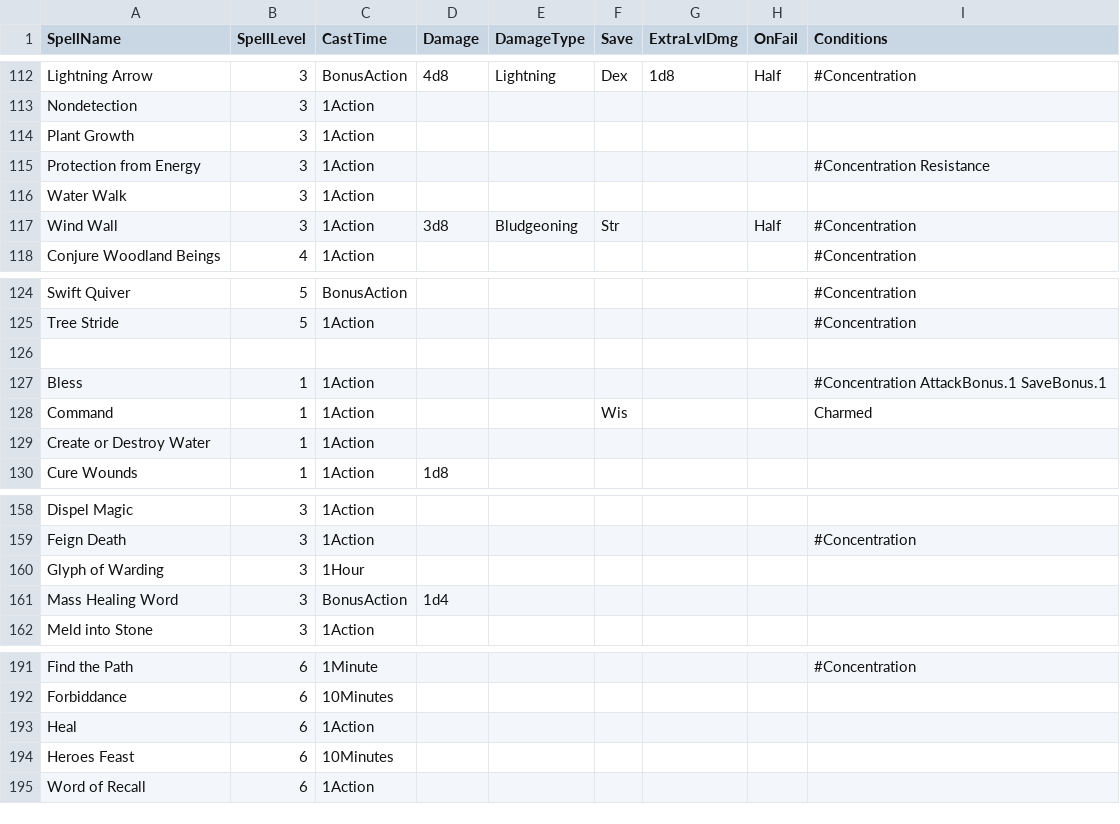
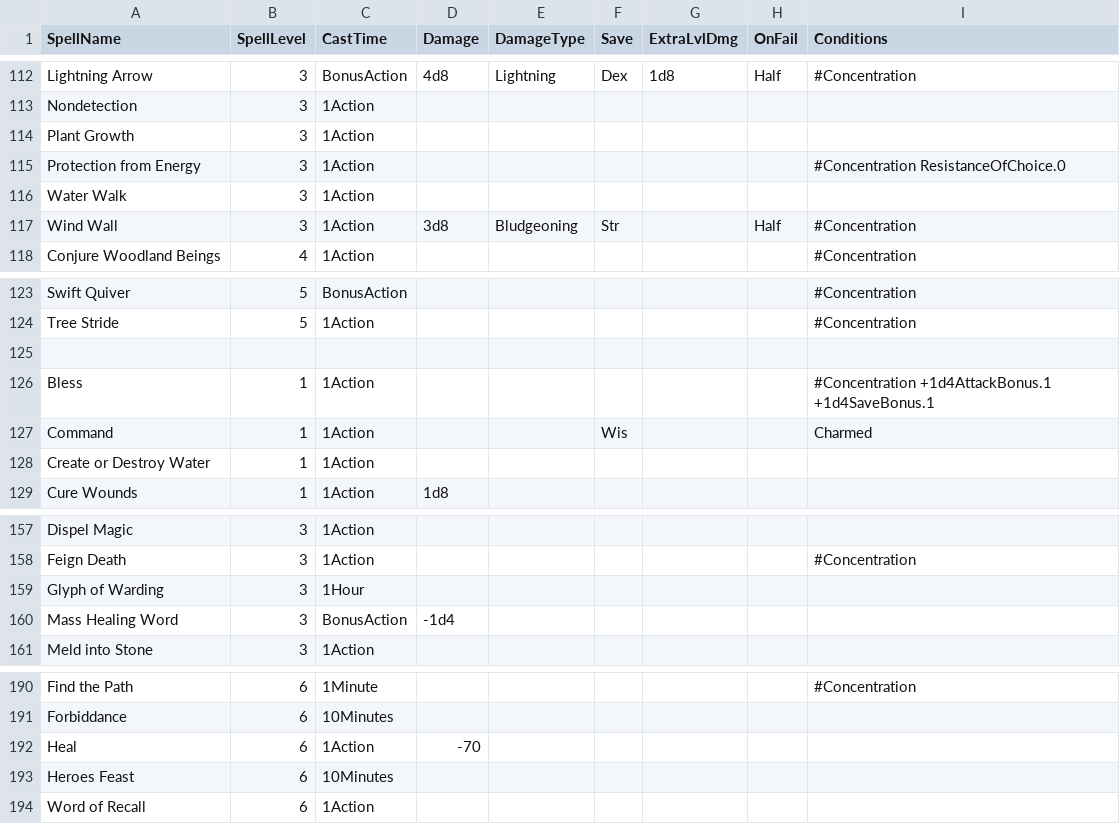
Before and after one commit to InternetRat18/YasuoWebsite, a CSV file: Zed/spells.csv, drawn as a sheet; only a part is shown, gaps mark what is left out; the diff covers the shown part only.

```diff
--- a/Zed/spells.csv
+++ b/Zed/spells.csv
@@ -114,3 +114,3 @@ Nondetection,3,1Action,,,,,,
 Plant Growth,3,1Action,,,,,,
-Protection from Energy,3,1Action,,,,,,#Concentration Resistance
+Protection from Energy,3,1Action,,,,,,#Concentration ResistanceOfChoice.0
 Water Walk,3,1Action,,,,,,
@@ -126,3 +125,3 @@ Tree Stride,5,1Action,,,,,,#Concentration
 
-Bless,1,1Action,,,,,,#Concentration AttackBonus.1 SaveBonus.1
+Bless,1,1Action,,,,,,#Concentration +1d4AttackBonus.1 +1d4SaveBonus.1
 Command,1,1Action,,,Wis,,,Charmed
@@ -160,3 +159,3 @@ Feign Death,3,1Action,,,,,,#Concentration
 Glyph of Warding,3,1Hour,,,,,,
-Mass Healing Word,3,BonusAction,1d4,,,,,
+Mass Healing Word,3,BonusAction,-1d4,,,,,
 Meld into Stone,3,1Action,,,,,,
@@ -192,3 +191,3 @@ Find the Path,6,1Minute,,,,,,#Concentration
 Forbiddance,6,10Minutes,,,,,,
-Heal,6,1Action,,,,,,
+Heal,6,1Action,-70,,,,,
 Heroes Feast,6,10Minutes,,,,,,
```
Also changed, not shown: 1 removed row and 14 edited cells elsewhere in this file.
